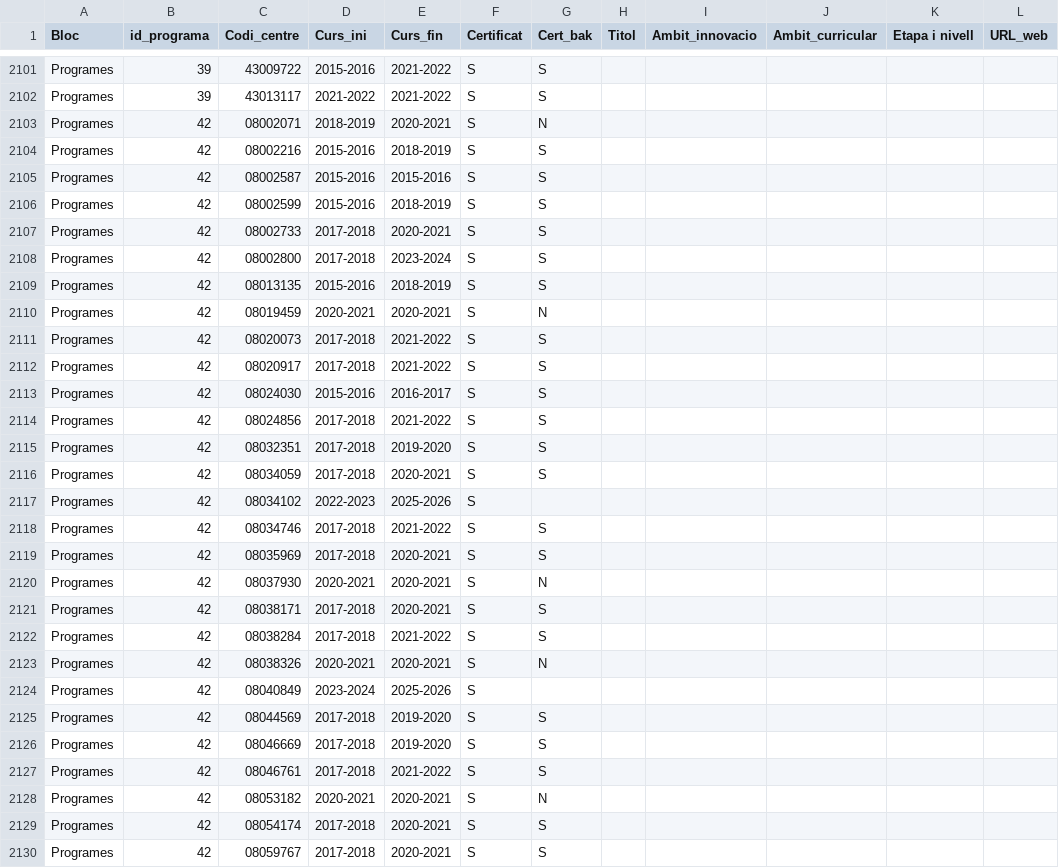
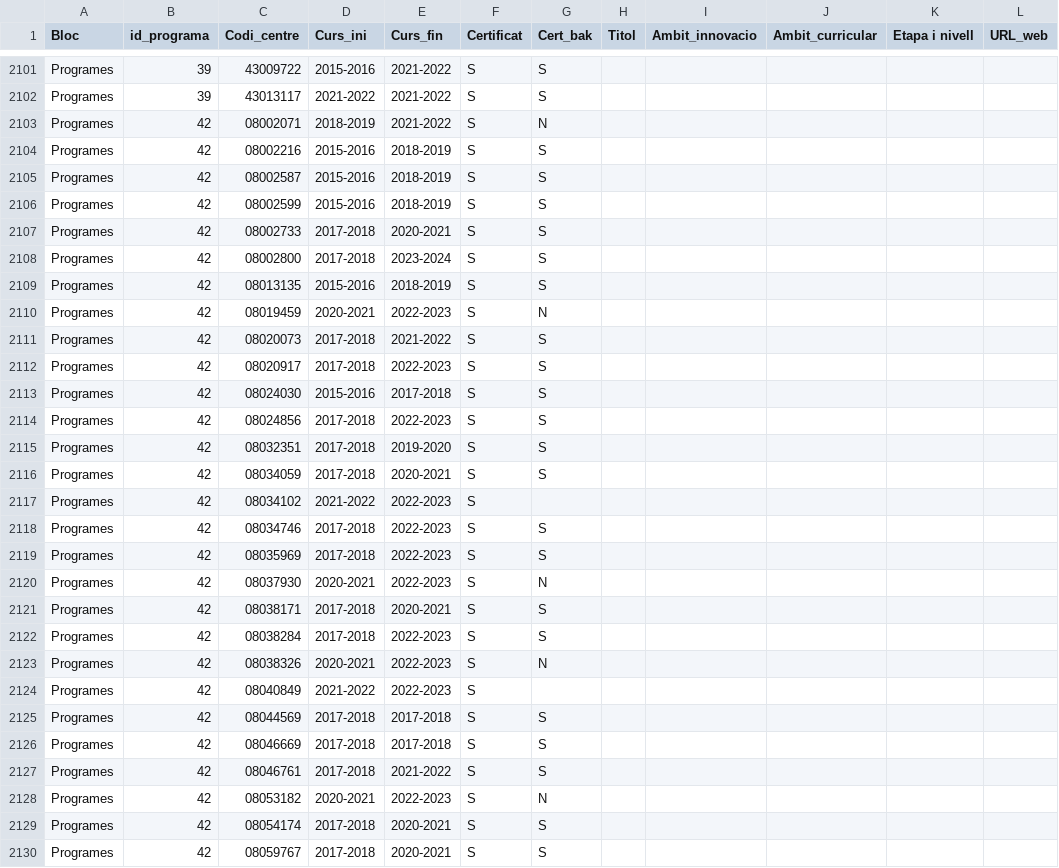
Before and after one commit to projectestac/mapa-innovacio-edu, a CSV file: utils/instancies.csv, drawn as a sheet; only a part is shown, gaps mark what is left out; the diff covers the shown part only; the diff names each change by its address in the sheet, - before the commit and + after, or states it on an @@ line.

Commit message:
Updated school data

```diff
--- a/utils/instancies.csv
+++ b/utils/instancies.csv
-E2103 (Curs_fin): 2020-2021
+E2103 (Curs_fin): 2021-2022
-E2105 (Curs_fin): 2015-2016
+E2105 (Curs_fin): 2018-2019
-E2110 (Curs_fin): 2020-2021
+E2110 (Curs_fin): 2022-2023
-E2112 (Curs_fin): 2021-2022
+E2112 (Curs_fin): 2022-2023
-E2113 (Curs_fin): 2016-2017
+E2113 (Curs_fin): 2017-2018
-E2114 (Curs_fin): 2021-2022
+E2114 (Curs_fin): 2022-2023
-D2117 (Curs_ini): 2022-2023
+D2117 (Curs_ini): 2021-2022
-E2117 (Curs_fin): 2025-2026
+E2117 (Curs_fin): 2022-2023
-E2118 (Curs_fin): 2021-2022
+E2118 (Curs_fin): 2022-2023
-E2119:E2120 (Curs_fin): 2020-2021
+E2119:E2120 (Curs_fin): 2022-2023
-E2122 (Curs_fin): 2021-2022
+E2122 (Curs_fin): 2022-2023
-E2123 (Curs_fin): 2020-2021
+E2123 (Curs_fin): 2022-2023
-D2124 (Curs_ini): 2023-2024
+D2124 (Curs_ini): 2021-2022
-E2124 (Curs_fin): 2025-2026
+E2124 (Curs_fin): 2022-2023
-E2125:E2126 (Curs_fin): 2019-2020
+E2125:E2126 (Curs_fin): 2017-2018
-E2128 (Curs_fin): 2020-2021
+E2128 (Curs_fin): 2022-2023
```
Also changed, not shown: 1 removed row and 7 edited cells elsewhere in this file, 3 other files.
